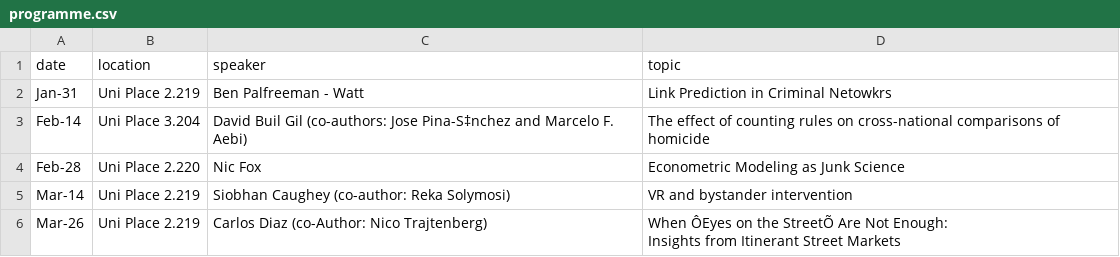
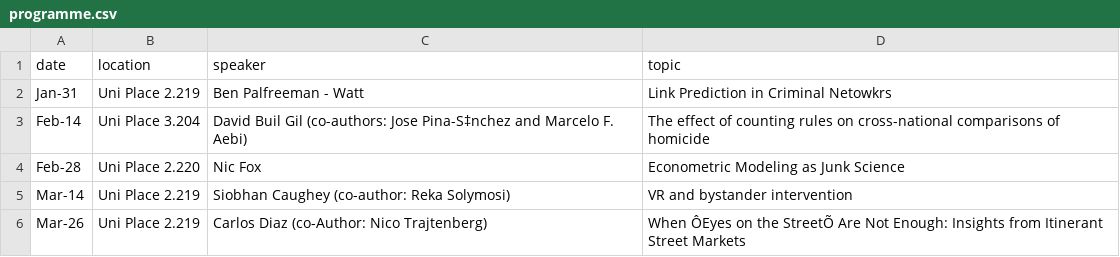
Before and after one commit to uom-resquant/programme, a CSV file: programme.csv, drawn as a sheet.

Commit message:
fixed formatting issue on programme

```diff
--- a/programme.csv
+++ b/programme.csv
@@ -5,3 +5,2 @@ Feb-28,Uni Place 2.220,Nic Fox,Econometric Modeling as Junk Science
 Mar-14,Uni Place 2.219,Siobhan Caughey (co-author: Reka Solymosi),VR and bystander intervention
-Mar-26,Uni Place 2.219,Carlos Diaz (co-Author: Nico Trajtenberg),"When ÔEyes on the StreetÕ Are Not Enough:
-Insights from Itinerant Street Markets"
+Mar-26,Uni Place 2.219,Carlos Diaz (co-Author: Nico Trajtenberg),When ÔEyes on the StreetÕ Are Not Enough: Insights from Itinerant Street Markets
```
